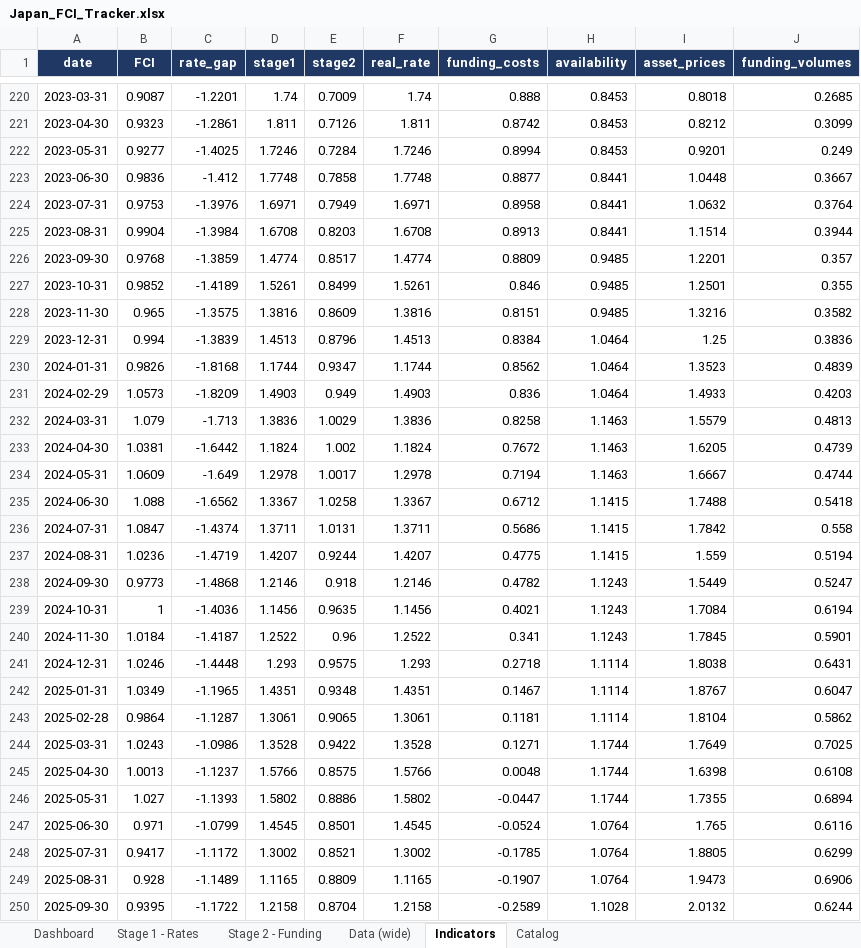
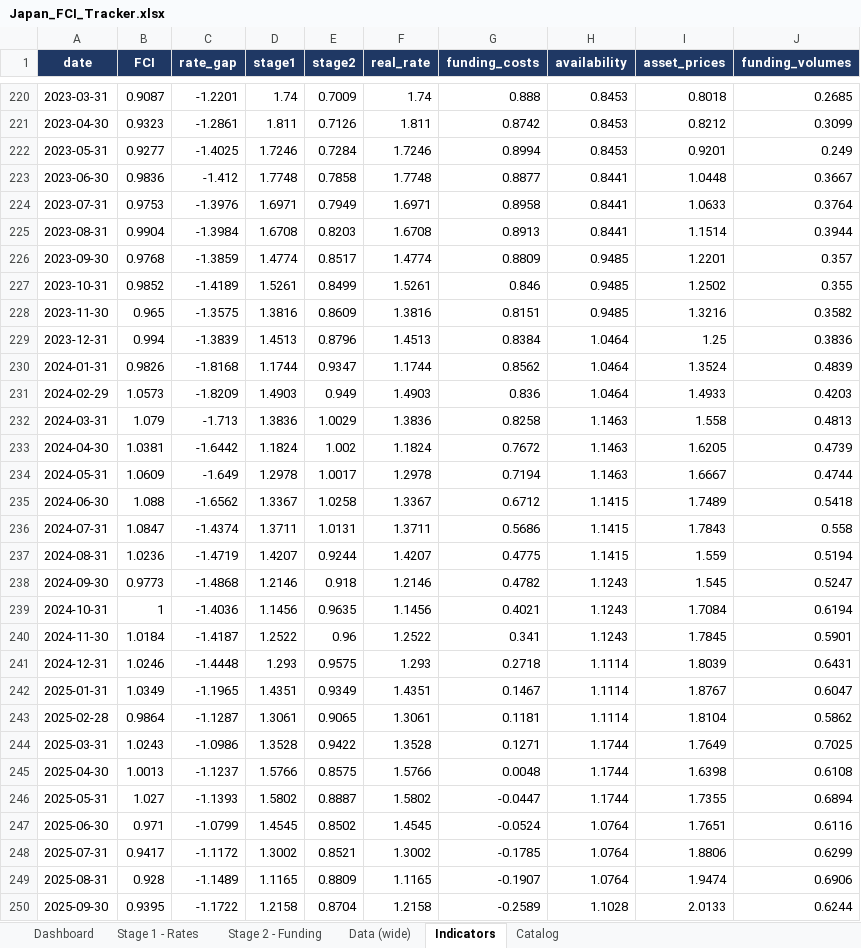
Before and after one commit to LY069/Japan-Financial-Condition-Tracker, an Excel workbook: Japan_FCI_Tracker.xlsx, sheet Indicators, drawn as a sheet; only a part is shown, gaps mark what is left out; values as stored, in another font and other column widths than the file's, no borders; the diff covers the shown part only; the diff names each change by its address in the sheet, - before the commit and + after, or states it on an @@ line.

```diff
--- a/Japan_FCI_Tracker.xlsx (sheet Indicators)
+++ b/Japan_FCI_Tracker.xlsx (sheet Indicators)
-I224 (asset_prices): 1.0632
+I224 (asset_prices): 1.0633
-I227 (asset_prices): 1.2501
+I227 (asset_prices): 1.2502
-I230 (asset_prices): 1.3523
+I230 (asset_prices): 1.3524
-I232 (asset_prices): 1.5579
+I232 (asset_prices): 1.558
-I235 (asset_prices): 1.7488
+I235 (asset_prices): 1.7489
-I236 (asset_prices): 1.7842
+I236 (asset_prices): 1.7843
-I238 (asset_prices): 1.5449
+I238 (asset_prices): 1.545
-I241 (asset_prices): 1.8038
+I241 (asset_prices): 1.8039
-E242 (stage2): 0.9348
+E242 (stage2): 0.9349
-E246 (stage2): 0.8886
+E246 (stage2): 0.8887
-E247 (stage2): 0.8501
+E247 (stage2): 0.8502
-I247 (asset_prices): 1.765
+I247 (asset_prices): 1.7651
-I248 (asset_prices): 1.8805
+I248 (asset_prices): 1.8806
-I249 (asset_prices): 1.9473
+I249 (asset_prices): 1.9474
-I250 (asset_prices): 2.0132
+I250 (asset_prices): 2.0133
```
Also changed, not shown: 40 edited cells elsewhere in this sheet, sheet Stage 1 - Rates, sheet Data (wide), sheet Stage 2 - Funding, 3 other files.
